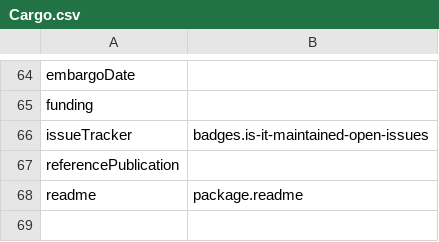
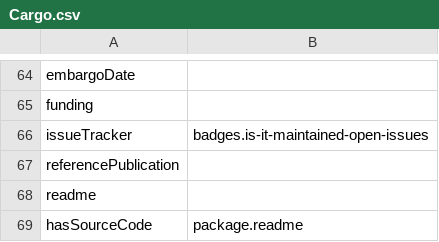
Before and after one commit to codemeta/codemeta, a CSV file: crosswalks/Cargo.csv, drawn as a sheet; only a part is shown, gaps mark what is left out.

```diff
--- a/crosswalks/Cargo.csv
+++ b/crosswalks/Cargo.csv
@@ -67,2 +67,3 @@ issueTracker,badges.is-it-maintained-open-issues
 referencePublication,
-readme,package.readme
+readme,
+hasSourceCode,package.readme
```
Also changed, not shown: crosswalks/ASCL.csv, crosswalks/Cabal.csv, 28 other files.
